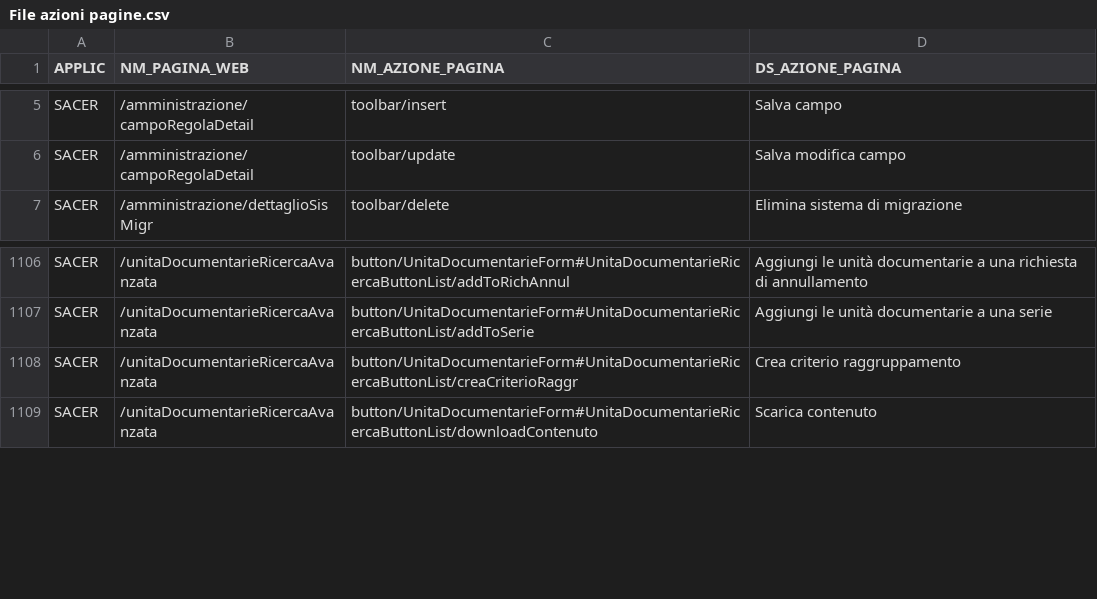
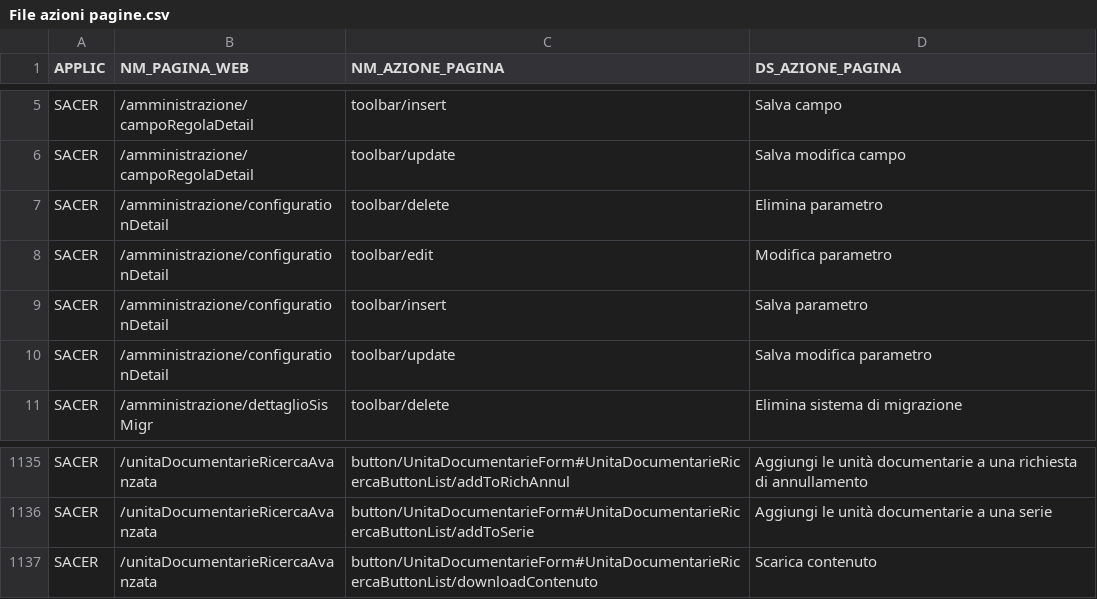
Before and after one commit to RegioneER/parer-sacer-csv, a CSV file: File azioni pagine.csv, drawn as a sheet; only a part is shown, gaps mark what is left out; removed rows and columns are numbered as before the commit, all else as after; the diff covers the shown part only; the diff names each change by its address in the sheet, - before the commit and + after, or states it on an @@ line.

```diff
--- a/File azioni pagine.csv
+++ b/File azioni pagine.csv
+row 7: SACER | /amministrazione/configurationDetail | toolbar/delete | Elimina parametro
+row 8: SACER | /amministrazione/configurationDetail | toolbar/edit | Modifica parametro
+row 9: SACER | /amministrazione/configurationDetail | toolbar/insert | Salva parametro
+row 10: SACER | /amministrazione/configurationDetail | toolbar/update | Salva modifica parametro
-row 1108: SACER | /unitaDocumentarieRicercaAvanzata | button/UnitaDocumentarieForm#UnitaDocumentarieRicercaButtonList/creaCriterioRaggr | Crea criterio raggruppamento
```
Also changed, not shown: 38 added rows and 5 removed rows elsewhere in this file, File pagine web.csv.
